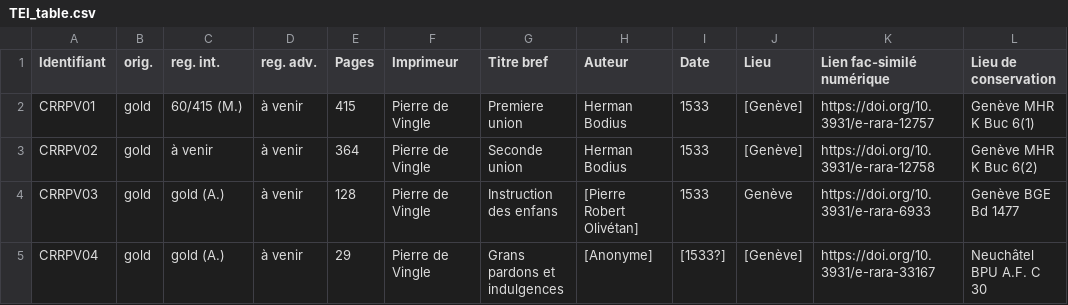
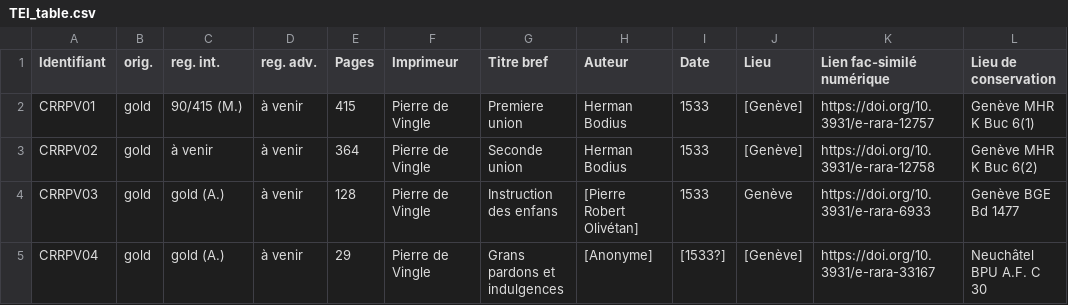
Before and after one commit to SETAFDH/TEI-SETAF, a CSV file: TEI_table.csv, drawn as a sheet; only a part is shown; the diff names each change by its address in the sheet, - before the commit and + after, or states it on an @@ line.

Commit message:
Update TEI_table.csv

```diff
--- a/TEI_table.csv
+++ b/TEI_table.csv
-C2 (reg. int.): 60/415 (M.)
+C2 (reg. int.): 90/415 (M.)
```
